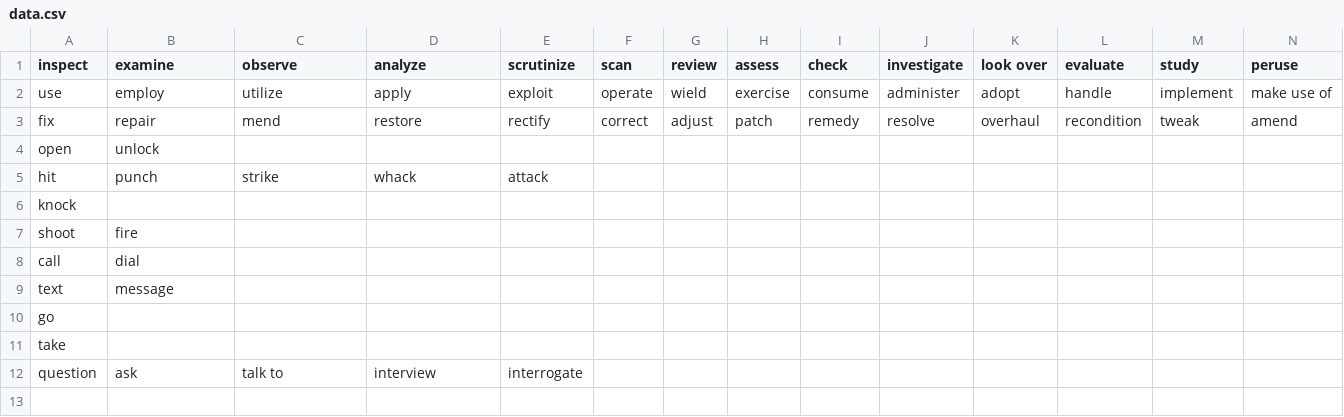
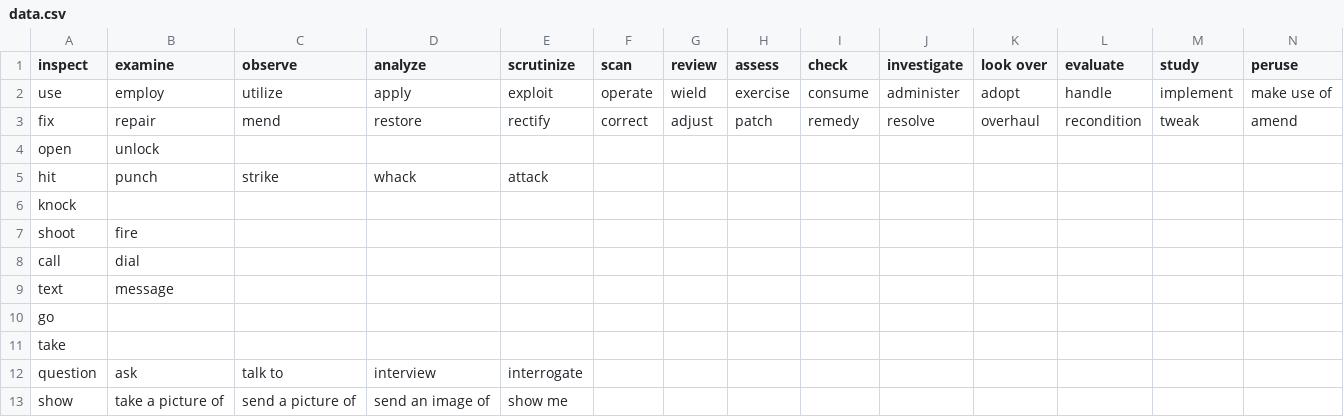
Before and after one commit to BearInBeta/For-Her, a CSV file: Assets/StreamingAssets/data.csv, drawn as a sheet; only a part is shown; rows hold the shown columns only; the diff names each change by its address in the sheet, - before the commit and + after, or states it on an @@ line.

```diff
--- a/Assets/StreamingAssets/data.csv
+++ b/Assets/StreamingAssets/data.csv
+row 13: show | take a picture of | send a picture of | send an image of | show me
```
Also changed, not shown: 30 other files.
